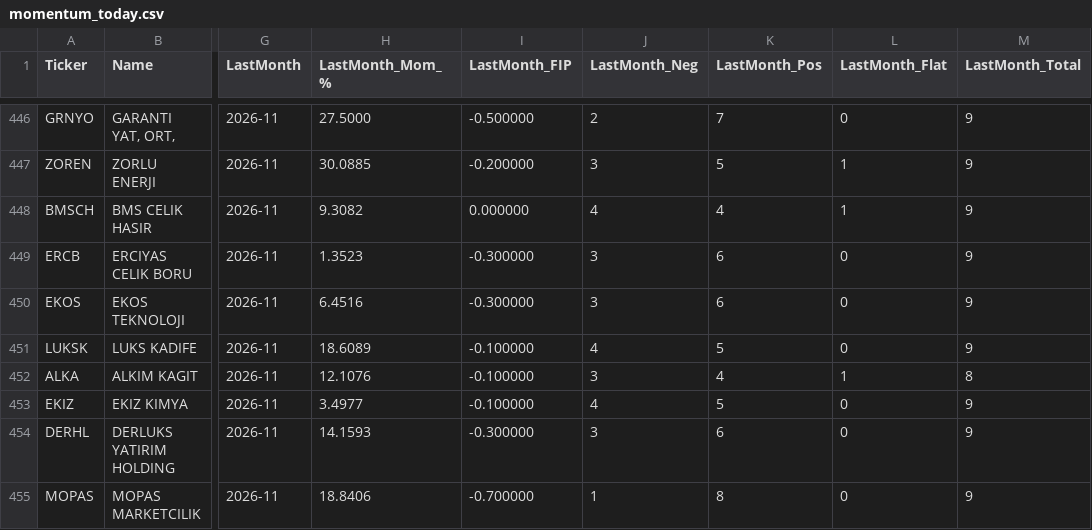
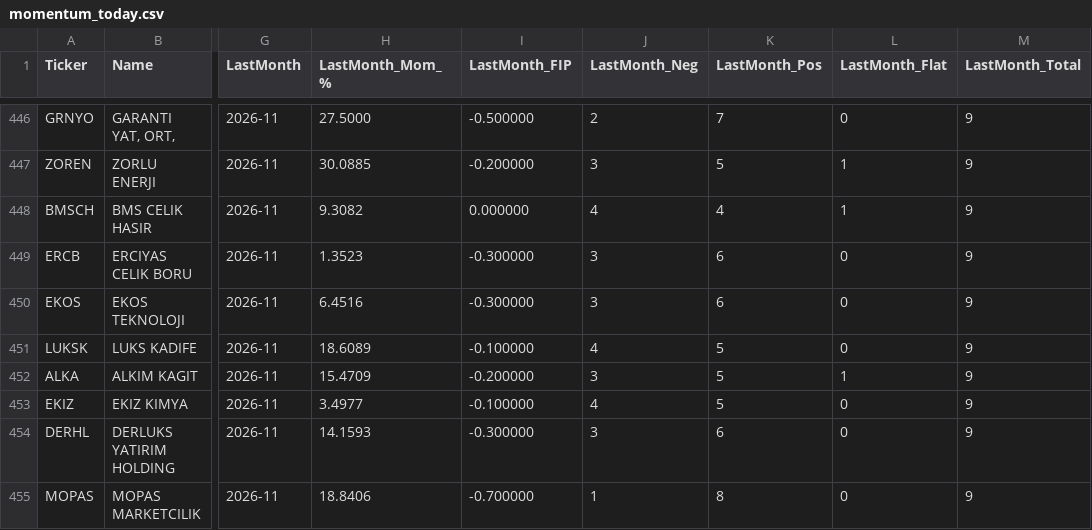
Before and after one commit to labyrinthmomenta/bist-momentum-screener, a CSV file: docs/data/momentum_today.csv, drawn as a sheet; only a part is shown, gaps mark what is left out; the diff names each change by its address in the sheet, - before the commit and + after, or states it on an @@ line.

```diff
--- a/docs/data/momentum_today.csv
+++ b/docs/data/momentum_today.csv
-H452 (LastMonth_Mom_%): 12.1076
+H452 (LastMonth_Mom_%): 15.4709
-I452 (LastMonth_FIP): -0.100000
+I452 (LastMonth_FIP): -0.200000
-K452 (LastMonth_Pos): 4
+K452 (LastMonth_Pos): 5
-M452 (LastMonth_Total): 8
+M452 (LastMonth_Total): 9
```
Also changed, not shown: 6 other files.
